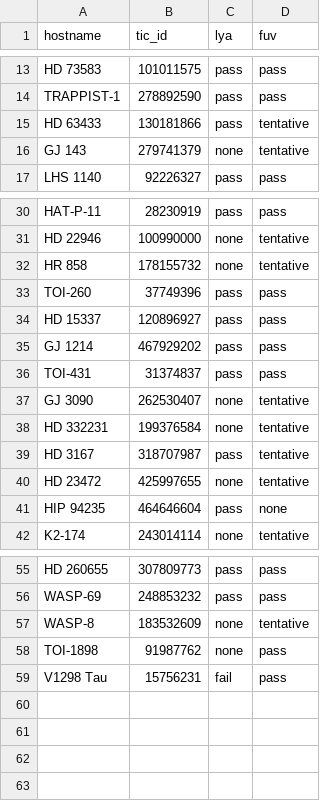
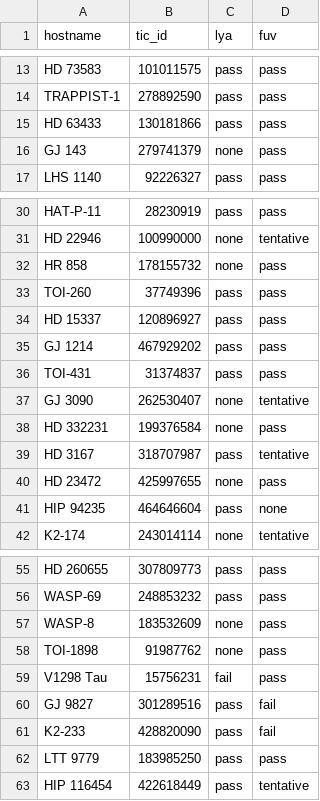
Before and after one commit to HST-STELa/stage1, a CSV file: target_selection_data/inputs/hand_checked/verified_external_observations.csv, drawn as a sheet; only a part is shown, gaps mark what is left out.

Commit message:
updated with 17794 spectra that are clearly good
still need to measure snr for some

```diff
--- a/target_selection_data/inputs/hand_checked/verified_external_observations.csv
+++ b/target_selection_data/inputs/hand_checked/verified_external_observations.csv
@@ -14,4 +14,4 @@ HD 73583,101011575,pass,pass
 TRAPPIST-1,278892590,pass,pass
-HD 63433,130181866,pass,tentative
-GJ 143,279741379,none,tentative
+HD 63433,130181866,pass,pass
+GJ 143,279741379,none,pass
 LHS 1140,92226327,pass,pass
@@ -31,3 +31,3 @@ HAT-P-11,28230919,pass,pass
 HD 22946,100990000,none,tentative
-HR 858,178155732,none,tentative
+HR 858,178155732,none,pass
 TOI-260,37749396,pass,pass
@@ -37,5 +37,5 @@ TOI-431,31374837,pass,pass
 GJ 3090,262530407,none,tentative
-HD 332231,199376584,none,tentative
+HD 332231,199376584,none,pass
 HD 3167,318707987,pass,tentative
-HD 23472,425997655,none,tentative
+HD 23472,425997655,none,pass
 HIP 94235,464646604,pass,none
@@ -56,4 +56,8 @@ HD 260655,307809773,pass,pass
 WASP-69,248853232,pass,pass
-WASP-8,183532609,none,tentative
+WASP-8,183532609,none,pass
 TOI-1898,91987762,none,pass
 V1298 Tau,15756231,fail,pass
+GJ 9827,301289516,pass,fail
+K2-233,428820090,pass,fail
+LTT 9779,183985250,pass,pass
+HIP 116454,422618449,pass,tentative
```
